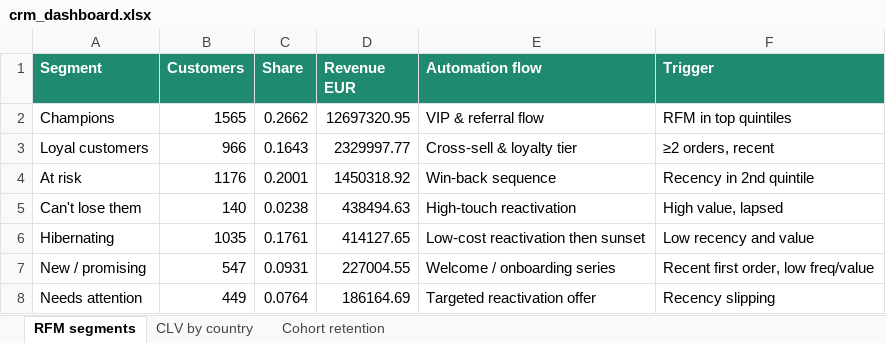
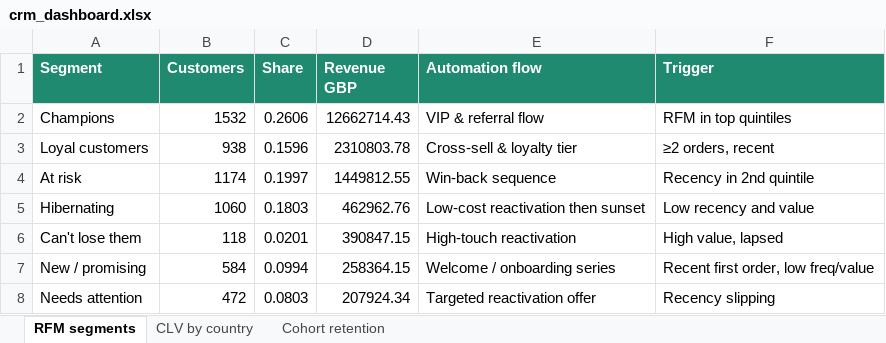
Before and after one commit to errer441122/digital-campaign-performance-dashboard, an Excel workbook: dashboard/crm_dashboard.xlsx, sheet RFM segments, drawn as a sheet; values as stored, in another font and other column widths than the file's, no borders; removed rows and columns are numbered as before the commit, all else as after; the diff names each change by its address in the sheet, - before the commit and + after, or states it on an @@ line.

```diff
--- a/dashboard/crm_dashboard.xlsx (sheet RFM segments)
+++ b/dashboard/crm_dashboard.xlsx (sheet RFM segments)
-D1: Revenue EUR
+D1: Revenue GBP
-B2 (Customers): 1565
+B2 (Customers): 1532
-C2 (Share): 0.2662
+C2 (Share): 0.2606
-D2 (Revenue GBP): 12697320.95
+D2 (Revenue GBP): 12662714.43
-B3 (Customers): 966
+B3 (Customers): 938
-C3 (Share): 0.1643
+C3 (Share): 0.1596
-D3 (Revenue GBP): 2329997.77
+D3 (Revenue GBP): 2310803.78
-B4 (Customers): 1176
+B4 (Customers): 1174
-C4 (Share): 0.2001
+C4 (Share): 0.1997
-D4 (Revenue GBP): 1450318.92
+D4 (Revenue GBP): 1449812.55
-row 5: Can't lose them | 140 | 0.0238 | 438494.63 | High-touch reactivation | High value, lapsed
-B5 (Customers): 1035
+B5 (Customers): 1060
-C5 (Share): 0.1761
+C5 (Share): 0.1803
-D5 (Revenue GBP): 414127.65
+D5 (Revenue GBP): 462962.76
+row 6: Can't lose them | 118 | 0.0201 | 390847.15 | High-touch reactivation | High value, lapsed
-B7 (Customers): 547
+B7 (Customers): 584
-C7 (Share): 0.0931
+C7 (Share): 0.0994
-D7 (Revenue GBP): 227004.55
+D7 (Revenue GBP): 258364.15
-B8 (Customers): 449
+B8 (Customers): 472
-C8 (Share): 0.0764
+C8 (Share): 0.0803
-D8 (Revenue GBP): 186164.69
+D8 (Revenue GBP): 207924.34
```
Also changed, not shown: sheet CLV by country, 17 other files.
